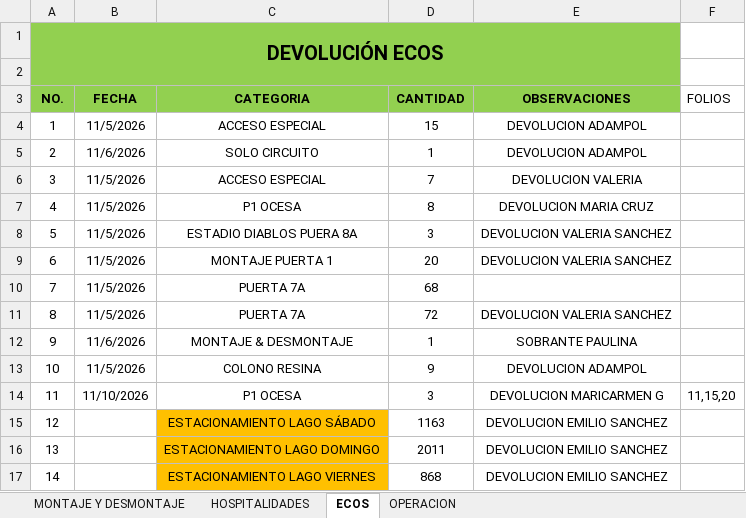
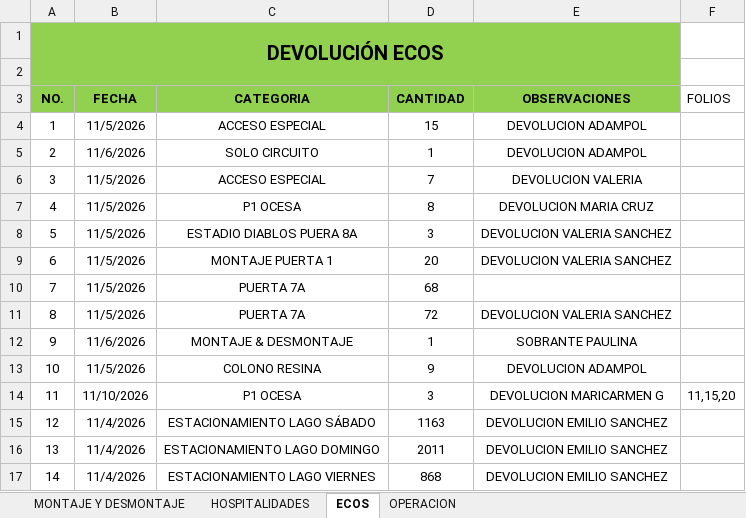
Before and after one commit to Marklord5/Formula-1, an Excel workbook: data/devolucion.xlsx, sheet ECOS, drawn as a sheet; values as stored, in another font and other column widths than the file's, no borders; the diff names each change by its address in the sheet, - before the commit and + after, or states it on an @@ line.

```diff
--- a/data/devolucion.xlsx (sheet ECOS)
+++ b/data/devolucion.xlsx (sheet ECOS)
-B15:B17 (FECHA): (empty)
+B15:B17 (FECHA): 11/4/2026
-C15:C17 fill: #FFC000
+C15:C17 fill: none
```
Also changed, not shown: sheet MONTAJE Y DESMONTAJE, data/corte-final.xlsx, data/corte-hospitalidades.xlsx, 8 other files.
